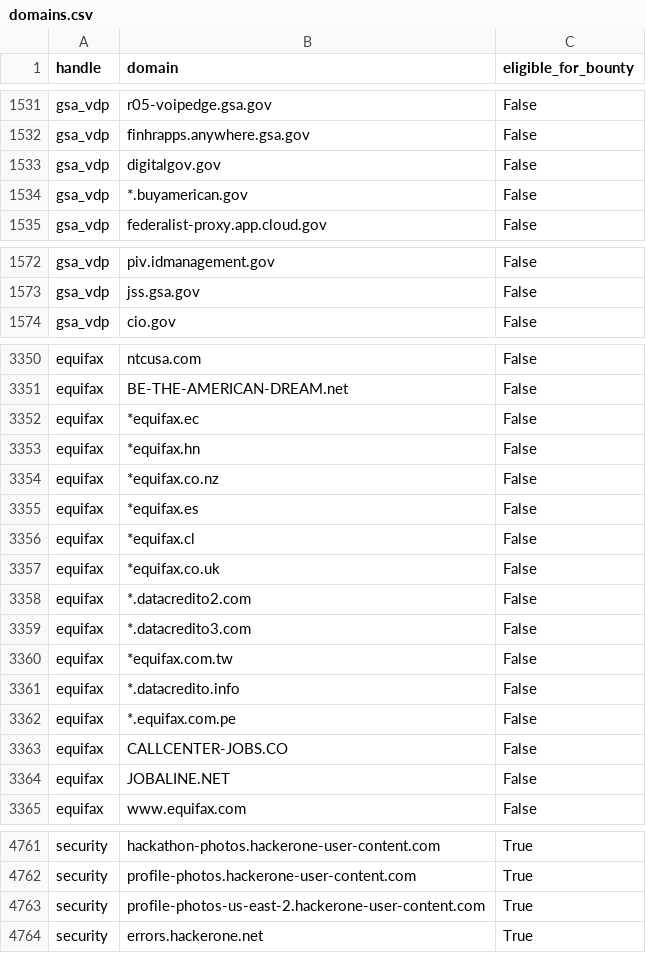
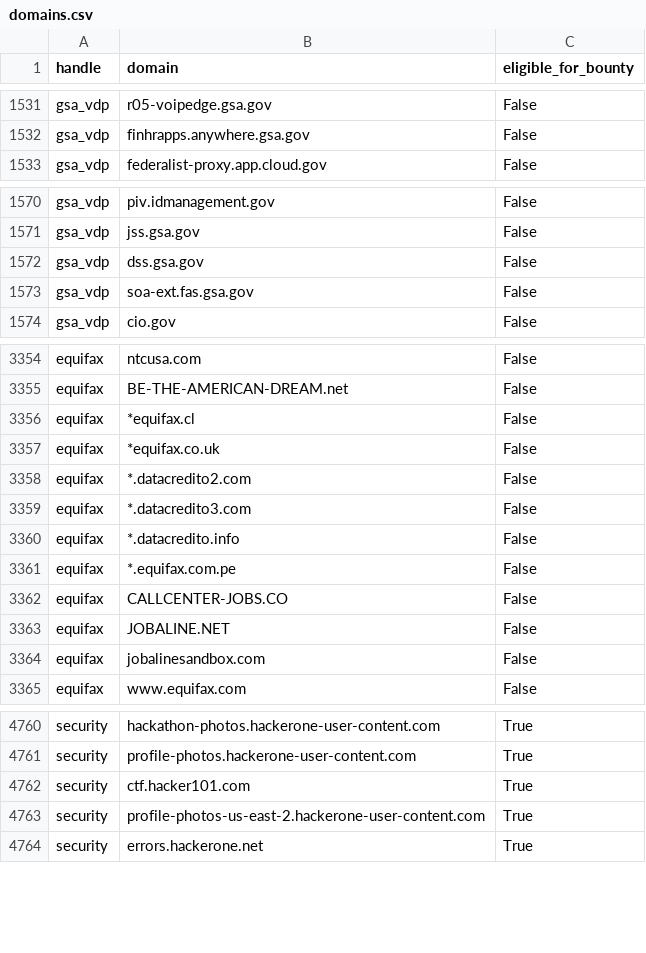
Before and after one commit to bbhunter/h1domains, a CSV file: domains.csv, drawn as a sheet; only a part is shown, gaps mark what is left out; the diff covers the shown part only.

```diff
--- a/domains.csv
+++ b/domains.csv
@@ -1532,4 +1532,2 @@ gsa_vdp,r05-voipedge.gsa.gov,False
 gsa_vdp,finhrapps.anywhere.gsa.gov,False
-gsa_vdp,digitalgov.gov,False
-gsa_vdp,*.buyamerican.gov,False
 gsa_vdp,federalist-proxy.app.cloud.gov,False
@@ -1573,2 +1571,4 @@ gsa_vdp,piv.idmanagement.gov,False
 gsa_vdp,jss.gsa.gov,False
+gsa_vdp,dss.gsa.gov,False
+gsa_vdp,soa-ext.fas.gsa.gov,False
 gsa_vdp,cio.gov,False
@@ -3351,6 +3355,2 @@ equifax,ntcusa.com,False
 equifax,BE-THE-AMERICAN-DREAM.net,False
-equifax,*equifax.ec,False
-equifax,*equifax.hn,False
-equifax,*equifax.co.nz,False
-equifax,*equifax.es,False
 equifax,*equifax.cl,False
@@ -3359,3 +3359,2 @@ equifax,*.datacredito2.com,False
 equifax,*.datacredito3.com,False
-equifax,*equifax.com.tw,False
 equifax,*.datacredito.info,False
@@ -3364,2 +3363,3 @@ equifax,CALLCENTER-JOBS.CO,False
 equifax,JOBALINE.NET,False
+equifax,jobalinesandbox.com,False
 equifax,www.equifax.com,False
@@ -4762,2 +4761,3 @@ security,hackathon-photos.hackerone-user-content.com,True
 security,profile-photos.hackerone-user-content.com,True
+security,ctf.hacker101.com,True
 security,profile-photos-us-east-2.hackerone-user-content.com,True
```
Also changed, not shown: 7 moved rows elsewhere in this file, 3 other files.
